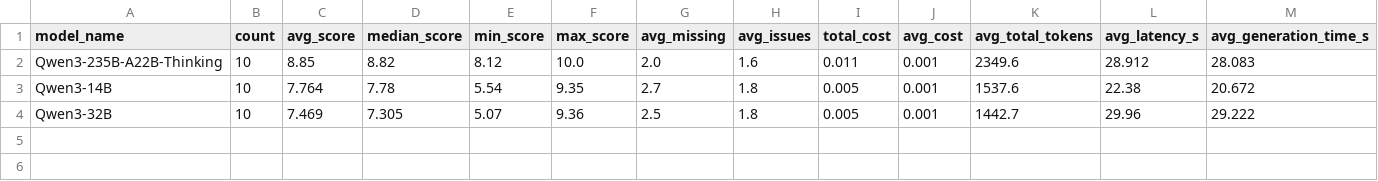
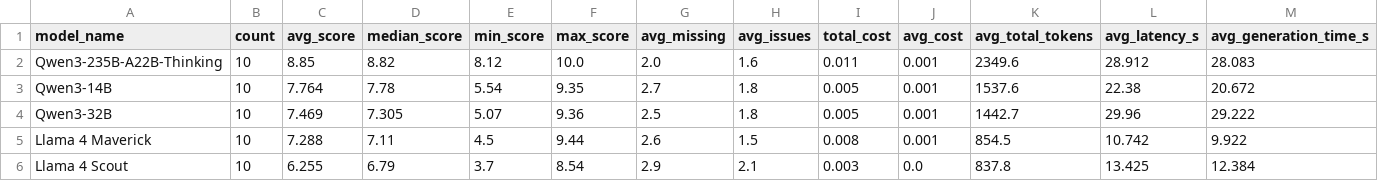
Before and after one commit to Hutaph/a-triple-of-lms, a CSV file: outputs/llm_judge/tables/llm_model_leaderboard.csv, drawn as a sheet; only a part is shown; rows hold the shown columns only; the diff names each change by its address in the sheet, - before the commit and + after, or states it on an @@ line.

Commit message:
feat: update metric llama4

```diff
--- a/outputs/llm_judge/tables/llm_model_leaderboard.csv
+++ b/outputs/llm_judge/tables/llm_model_leaderboard.csv
+row 5: Llama 4 Maverick | 10 | 7.288 | 7.11 | 4.5 | 9.44 | 2.6 | 1.5 | 0.008 | 0.001 | 854.5 | 10.742 | 9.922
+row 6: Llama 4 Scout | 10 | 6.255 | 6.79 | 3.7 | 8.54 | 2.9 | 2.1 | 0.003 | 0.0 | 837.8 | 13.425 | 12.384
```
Also changed, not shown: 14 other files.
